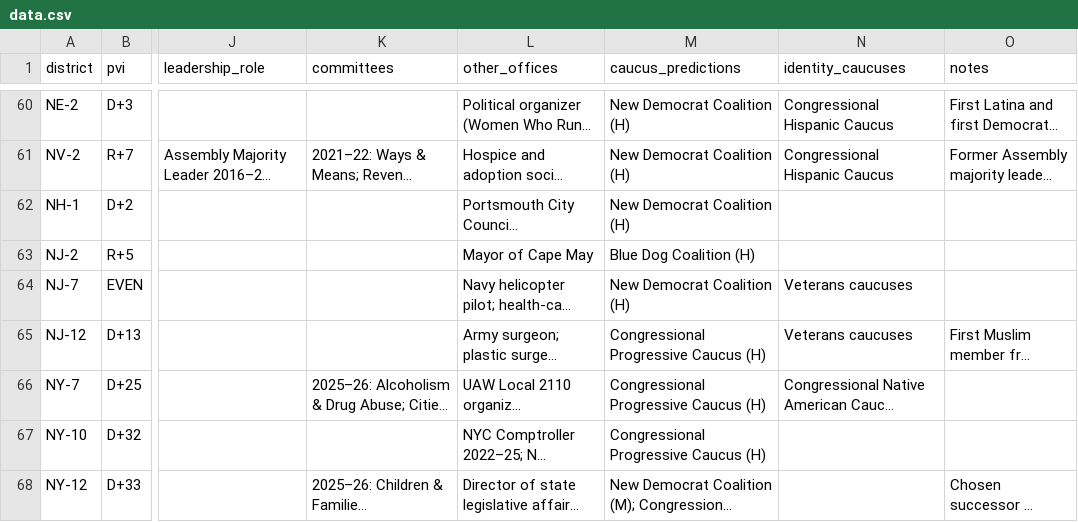
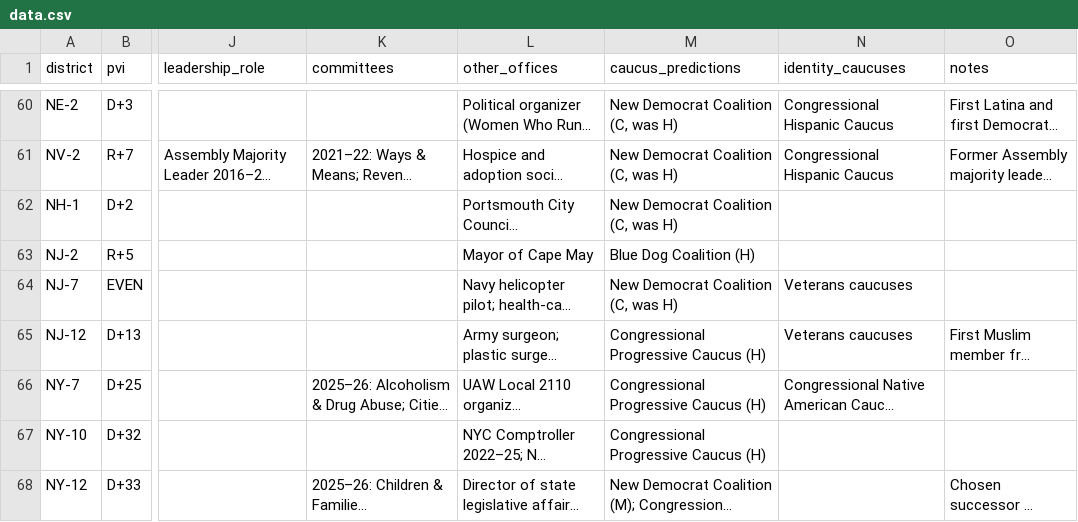
Before and after one commit to sorendayton/house-freshman-tracker, a CSV file: data.csv, drawn as a sheet; only a part is shown, gaps mark what is left out; long unchanged cells end in …; the diff covers the shown part only; the diff names each change by its address in the sheet, - before the commit and + after, or states it on an @@ line.

Commit message:
Weekly caucus update (11/16): NDC class of 40 confirmed

```diff
--- a/data.csv
+++ b/data.csv
-M60:M62 (caucus_predictions): New Democrat Coalition (H)
+M60:M62 (caucus_predictions): New Democrat Coalition (C, was H)
-M64 (caucus_predictions): New Democrat Coalition (H)
+M64 (caucus_predictions): New Democrat Coalition (C, was H)
```
Also changed, not shown: 1 removed row and 53 edited cells elsewhere in this file, 4 other files.
